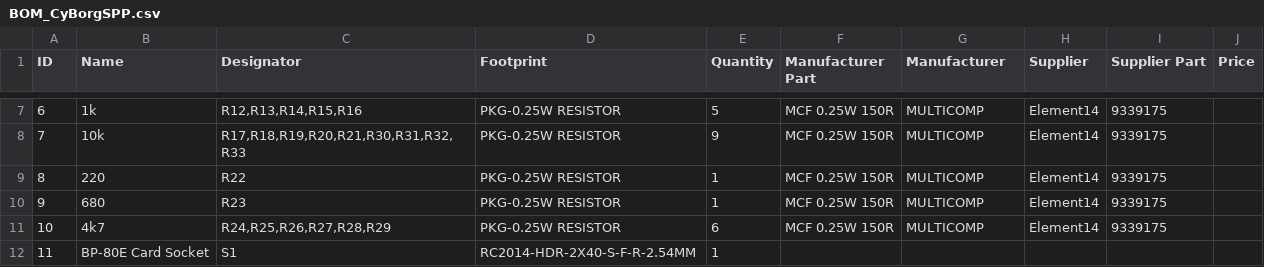
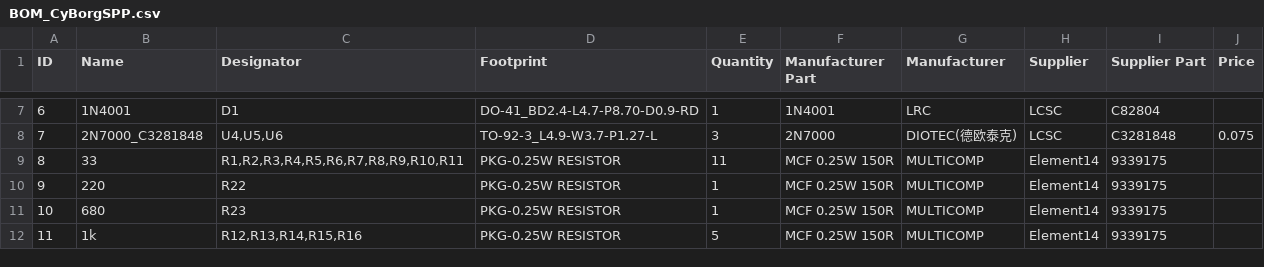
Before and after one commit to cyrusbuilt/CyBorgSPP, a CSV file: schematics/BOM_CyBorgSPP.csv, drawn as a sheet; only a part is shown, gaps mark what is left out; the diff covers the shown part only; the diff names each change by its address in the sheet, - before the commit and + after, or states it on an @@ line.

```diff
--- a/schematics/BOM_CyBorgSPP.csv
+++ b/schematics/BOM_CyBorgSPP.csv
-B7 (Name): 1k
+B7 (Name): 1N4001
-C7 (Designator): R12,R13,R14,R15,R16
+C7 (Designator): D1
-D7 (Footprint): PKG-0.25W RESISTOR
+D7 (Footprint): DO-41_BD2.4-L4.7-P8.70-D0.9-RD
-E7 (Quantity): 5
+E7 (Quantity): 1
-F7 (Manufacturer Part): MCF 0.25W 150R
+F7 (Manufacturer Part): 1N4001
-G7 (Manufacturer): MULTICOMP
+G7 (Manufacturer): LRC
-H7:H8 (Supplier): Element14
+H7:H8 (Supplier): LCSC
-I7 (Supplier Part): 9339175
+I7 (Supplier Part): C82804
-B8 (Name): 10k
+B8 (Name): 2N7000_C3281848
-C8 (Designator): R17,R18,R19,R20,R21,R30,R31,R32,R33
+C8 (Designator): U4,U5,U6
-D8 (Footprint): PKG-0.25W RESISTOR
+D8 (Footprint): TO-92-3_L4.9-W3.7-P1.27-L
-E8 (Quantity): 9
+E8 (Quantity): 3
-F8 (Manufacturer Part): MCF 0.25W 150R
+F8 (Manufacturer Part): 2N7000
-G8 (Manufacturer): MULTICOMP
+G8 (Manufacturer): DIOTEC(德欧泰克)
-I8 (Supplier Part): 9339175
+I8 (Supplier Part): C3281848
-J8 (Price): (empty)
+J8 (Price): 0.075
-B9 (Name): 220
+B9 (Name): 33
-C9 (Designator): R22
+C9 (Designator): R1,R2,R3,R4,R5,R6,R7,R8,R9,R10,R11
-E9 (Quantity): 1
+E9 (Quantity): 11
-B10 (Name): 680
+B10 (Name): 220
-C10 (Designator): R23
+C10 (Designator): R22
-B11 (Name): 4k7
+B11 (Name): 680
-C11 (Designator): R24,R25,R26,R27,R28,R29
+C11 (Designator): R23
-E11 (Quantity): 6
+E11 (Quantity): 1
-B12 (Name): BP-80E Card Socket
+B12 (Name): 1k
-C12 (Designator): S1
+C12 (Designator): R12,R13,R14,R15,R16
-D12 (Footprint): RC2014-HDR-2X40-S-F-R-2.54MM
+D12 (Footprint): PKG-0.25W RESISTOR
-E12 (Quantity): 1
+E12 (Quantity): 5
-F12 (Manufacturer Part): (empty)
+F12 (Manufacturer Part): MCF 0.25W 150R
-G12 (Manufacturer): (empty)
+G12 (Manufacturer): MULTICOMP
-H12 (Supplier): (empty)
+H12 (Supplier): Element14
-I12 (Supplier Part): (empty)
+I12 (Supplier Part): 9339175
```
Also changed, not shown: 1 added row, 1 removed row and 51 edited cells elsewhere in this file, 16 other files.
